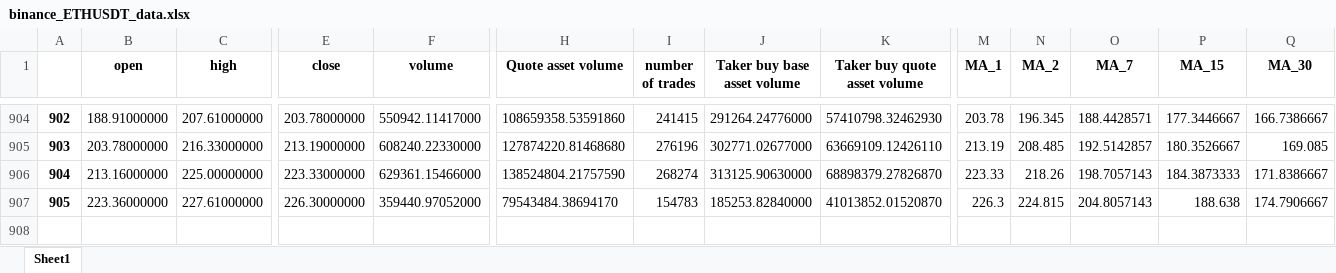
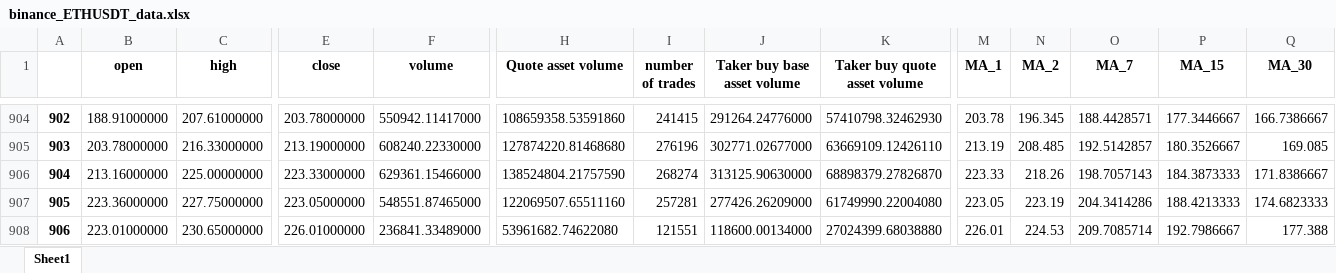
Before and after one commit to SeanHung06/BINANCE, an Excel workbook: binance_ETHUSDT_data.xlsx, sheet Sheet1, drawn as a sheet; only a part is shown, gaps mark what is left out; values as stored, in another font and other column widths than the file's, no borders; rows hold the shown columns only; the diff covers the shown part only; the diff names each change by its address in the sheet, - before the commit and + after, or states it on an @@ line.

```diff
--- a/binance_ETHUSDT_data.xlsx (sheet Sheet1)
+++ b/binance_ETHUSDT_data.xlsx (sheet Sheet1)
-C907 (high): 227.61000000
+C907 (high): 227.75000000
-E907 (close): 226.30000000
+E907 (close): 223.05000000
-F907 (volume): 359440.97052000
+F907 (volume): 548551.87465000
-H907 (Quote asset volume): 79543484.38694170
+H907 (Quote asset volume): 122069507.65511160
-I907 (number of trades): 154783
+I907 (number of trades): 257281
-J907 (Taker buy base asset volume): 185253.82840000
+J907 (Taker buy base asset volume): 277426.26209000
-K907 (Taker buy quote asset volume): 41013852.01520870
+K907 (Taker buy quote asset volume): 61749990.22004080
-M907 (MA_1): 226.3
+M907 (MA_1): 223.05
-N907 (MA_2): 224.815
+N907 (MA_2): 223.19
-O907 (MA_7): 204.8057143
+O907 (MA_7): 204.3414286
-P907 (MA_15): 188.638
+P907 (MA_15): 188.4213333
-Q907 (MA_30): 174.7906667
+Q907 (MA_30): 174.6823333
+row 908: 906 | 223.01000000 | 230.65000000 | 226.01000000 | 236841.33489000 | 53961682.74622080 | 121551 | 118600.00134000 | 27024399.68038880 | 226.01 | 224.53 | 209.7085714 | 192.7986667 | 177.388
```
Also changed, not shown: 7 edited cells elsewhere in this sheet, 8 other files.
